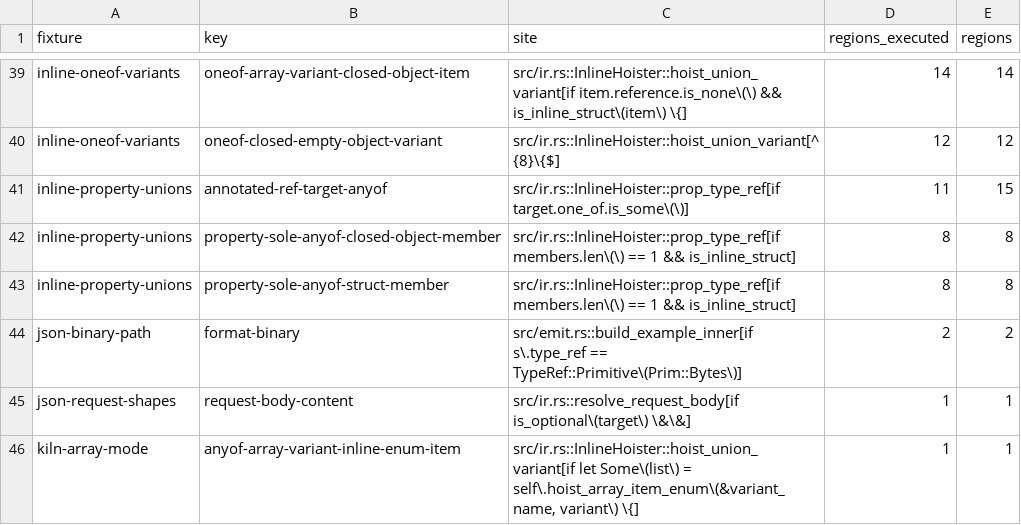
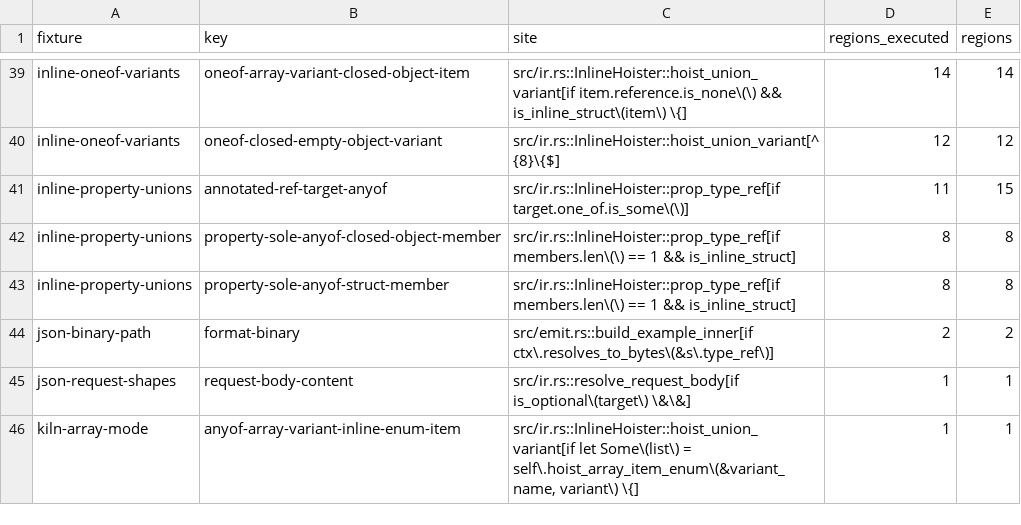
Before and after one commit to nickderobertis/crozier, a TSV file: docs/openapi-surface/handwritten-reach.tsv, drawn as a sheet; only a part is shown, gaps mark what is left out.

```diff
--- a/docs/openapi-surface/handwritten-reach.tsv
+++ b/docs/openapi-surface/handwritten-reach.tsv
@@ -43,3 +43,3 @@ inline-property-unions	property-sole-anyof-closed-object-member	src/ir.rs::Inlin
 inline-property-unions	property-sole-anyof-struct-member	src/ir.rs::InlineHoister::prop_type_ref[if members.len\(\) == 1 && is_inline_struct]	8	8
-json-binary-path	format-binary	src/emit.rs::build_example_inner[if s\.type_ref == TypeRef::Primitive\(Prim::Bytes\)]	2	2
+json-binary-path	format-binary	src/emit.rs::build_example_inner[if ctx\.resolves_to_bytes\(&s\.type_ref\)]	2	2
 json-request-shapes	request-body-content	src/ir.rs::resolve_request_body[if is_optional\(target\) \&\&]	1	1
```
Also changed, not shown: docs/openapi-surface/golden-reach-sites.tsv, docs/openapi-surface/witness-search-fixture-only-schemas-continuation/previously-unscreened.tsv, 12 other files.
